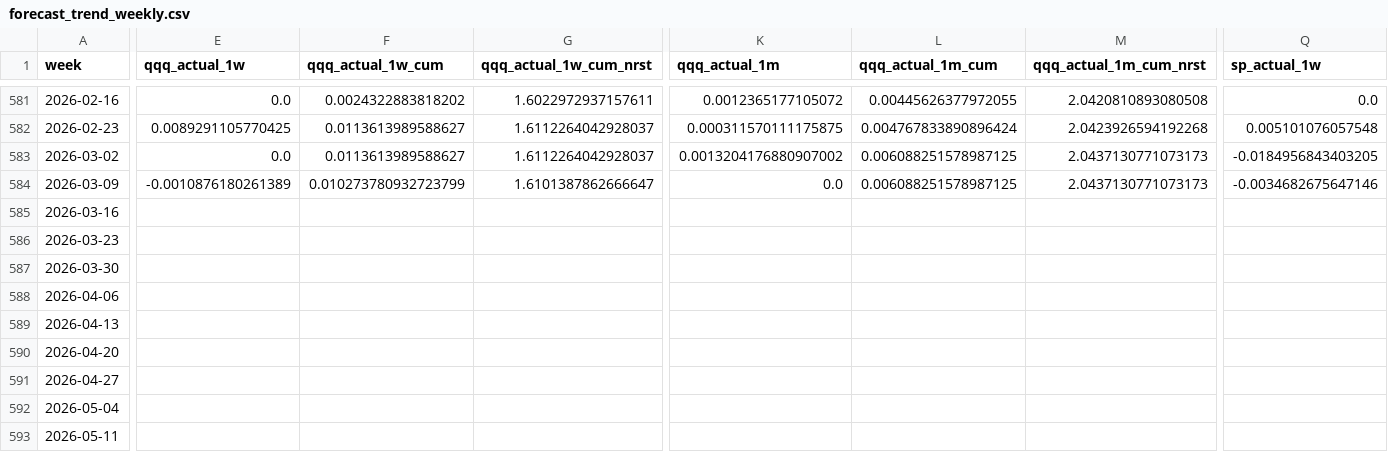
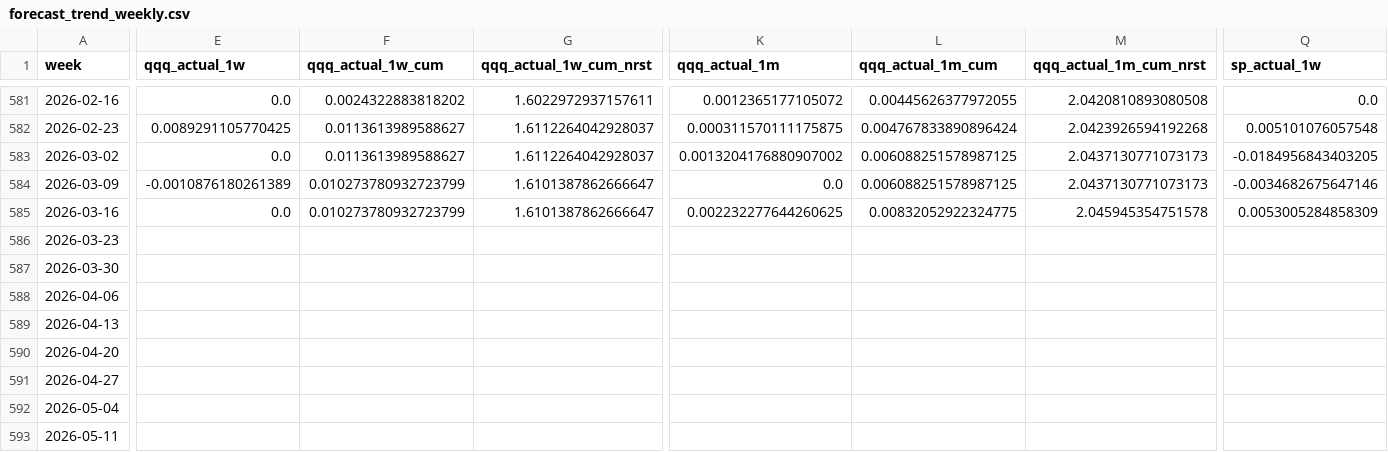
Before and after one commit to ebnr321130921-pixel/finance-report, a CSV file: 3_US_Index/data/forecast_trend_weekly.csv, drawn as a sheet; only a part is shown, gaps mark what is left out; the diff covers the shown part only; the diff names each change by its address in the sheet, - before the commit and + after, or states it on an @@ line.

```diff
--- a/3_US_Index/data/forecast_trend_weekly.csv
+++ b/3_US_Index/data/forecast_trend_weekly.csv
-E585 (qqq_actual_1w): (empty)
+E585 (qqq_actual_1w): 0.0
-F585 (qqq_actual_1w_cum): (empty)
+F585 (qqq_actual_1w_cum): 0.010273780932723799
-G585 (qqq_actual_1w_cum_nrst): (empty)
+G585 (qqq_actual_1w_cum_nrst): 1.6101387862666647
-K585 (qqq_actual_1m): (empty)
+K585 (qqq_actual_1m): 0.002232277644260625
-L585 (qqq_actual_1m_cum): (empty)
+L585 (qqq_actual_1m_cum): 0.00832052922324775
-M585 (qqq_actual_1m_cum_nrst): (empty)
+M585 (qqq_actual_1m_cum_nrst): 2.045945354751578
-Q585 (sp_actual_1w): (empty)
+Q585 (sp_actual_1w): 0.0053005284858309
```
Also changed, not shown: 17 edited cells elsewhere in this file, 1_QQQ-SP500/monthly_returns.csv, 3_US_Index/data/market_state_metrics.csv, 18 other files.
